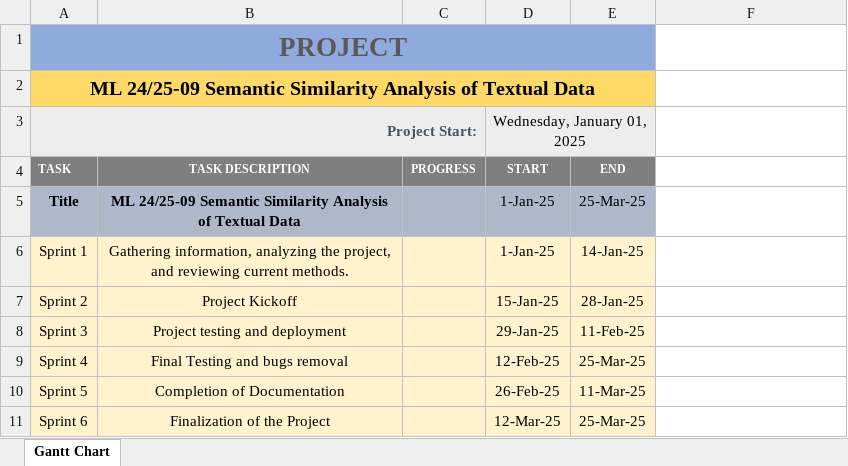
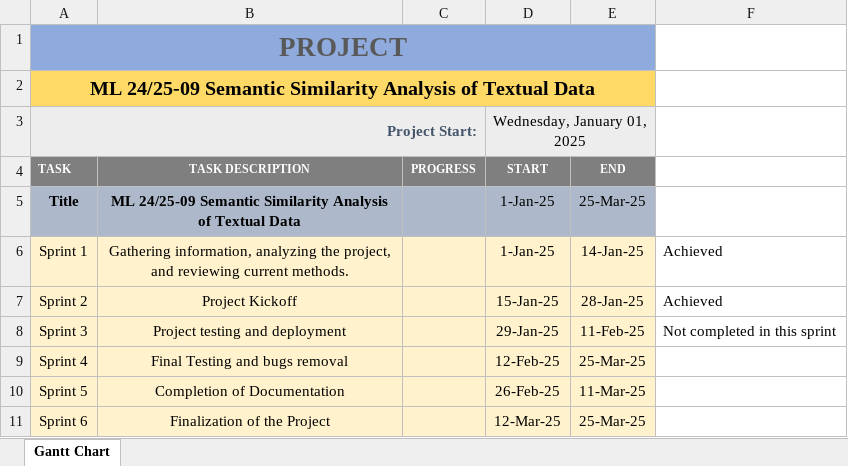
Before and after one commit to naeem23/semantic-similarity-analysis, an Excel workbook: Gantt Chart.xlsx, sheet Gantt Chart, drawn as a sheet; values as stored, in another font and other column widths than the file's, no borders; conditional formats not drawn; the diff names each change by its address in the sheet, - before the commit and + after, or states it on an @@ line.

Commit message:
Changes in Gantt Chart and program

```diff
--- a/Gantt Chart.xlsx (sheet Gantt Chart)
+++ b/Gantt Chart.xlsx (sheet Gantt Chart)
-F6:F7: (empty)
+F6:F7: Achieved
-F8: (empty)
+F8: Not completed in this sprint
```
Also changed, not shown: 1 other file.
